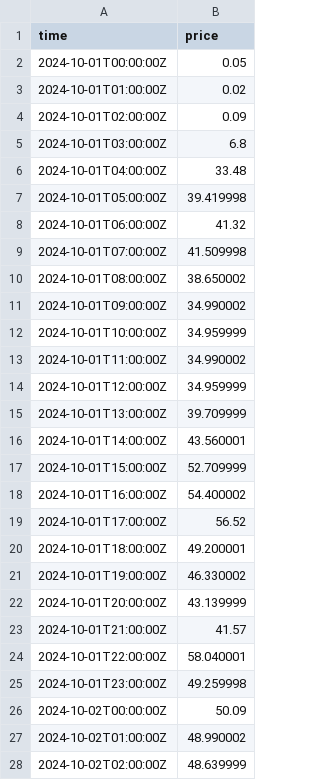
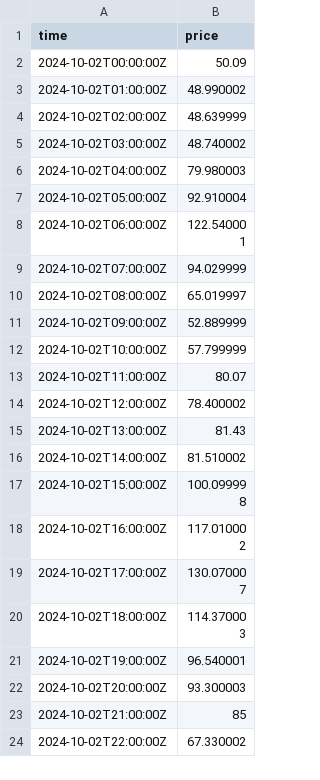
Before and after one commit to jacobazu/dk1-price-forecasting, a CSV file: live/prices_dk1_live.csv, drawn as a sheet; only a part is shown; the shorter side is filled out with more unchanged rows; removed rows and columns are numbered as before the commit, all else as after; the diff covers the shown part only; the diff names each change by its address in the sheet, - before the commit and + after, or states it on an @@ line.

```diff
--- a/live/prices_dk1_live.csv
+++ b/live/prices_dk1_live.csv
-row 2: 2024-10-01T00:00:00Z | 0.05
-row 3: 2024-10-01T01:00:00Z | 0.02
-row 4: 2024-10-01T02:00:00Z | 0.09
-row 5: 2024-10-01T03:00:00Z | 6.8
-row 6: 2024-10-01T04:00:00Z | 33.48
-row 7: 2024-10-01T05:00:00Z | 39.419998
-row 8: 2024-10-01T06:00:00Z | 41.32
-row 9: 2024-10-01T07:00:00Z | 41.509998
-row 10: 2024-10-01T08:00:00Z | 38.650002
-row 11: 2024-10-01T09:00:00Z | 34.990002
-row 12: 2024-10-01T10:00:00Z | 34.959999
-row 13: 2024-10-01T11:00:00Z | 34.990002
-row 14: 2024-10-01T12:00:00Z | 34.959999
-row 15: 2024-10-01T13:00:00Z | 39.709999
-row 16: 2024-10-01T14:00:00Z | 43.560001
-row 17: 2024-10-01T15:00:00Z | 52.709999
-row 18: 2024-10-01T16:00:00Z | 54.400002
-row 19: 2024-10-01T17:00:00Z | 56.52
-row 20: 2024-10-01T18:00:00Z | 49.200001
-row 21: 2024-10-01T19:00:00Z | 46.330002
-row 22: 2024-10-01T20:00:00Z | 43.139999
-row 23: 2024-10-01T21:00:00Z | 41.57
-row 24: 2024-10-01T22:00:00Z | 58.040001
-row 25: 2024-10-01T23:00:00Z | 49.259998
```
Also changed, not shown: 24 added rows elsewhere in this file, forecasts/forecasts_live.csv, live/weather_live.csv, 5 other files.
